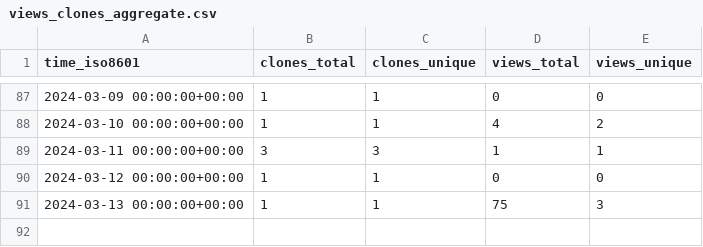
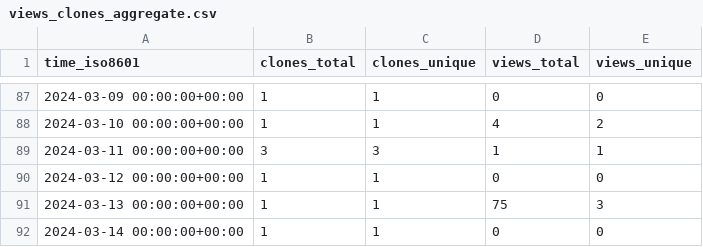
Before and after one commit to OSU-Nowlab/MCR-DL, a CSV file: OSU-Nowlab/MCR-DL/ghrs-data/views_clones_aggregate.csv, drawn as a sheet; only a part is shown, gaps mark what is left out; the diff names each change by its address in the sheet, - before the commit and + after, or states it on an @@ line.

```diff
--- a/OSU-Nowlab/MCR-DL/ghrs-data/views_clones_aggregate.csv
+++ b/OSU-Nowlab/MCR-DL/ghrs-data/views_clones_aggregate.csv
+row 92: 2024-03-14 00:00:00+00:00 | 1 | 1 | 0 | 0
```
Also changed, not shown: 1 other file.
